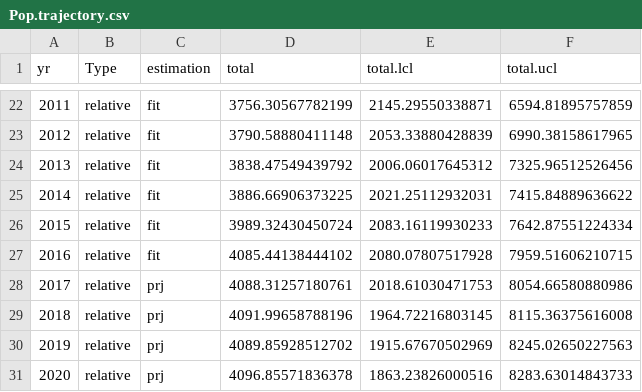
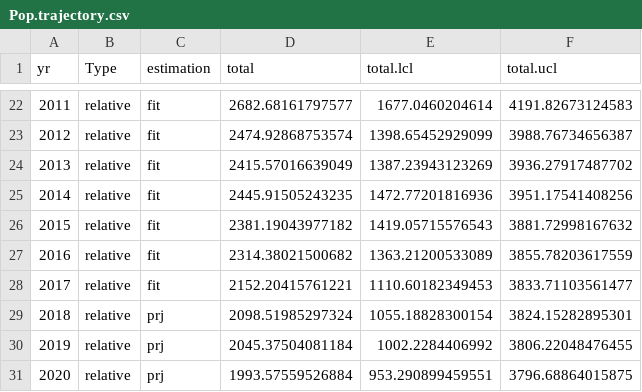
Before and after one commit to Henning-Winker/JARA, a CSV file: SmoothhoundShark/output1/Pop.trajectory.csv, drawn as a sheet; only a part is shown, gaps mark what is left out; the diff covers the shown part only.

```diff
--- a/SmoothhoundShark/output1/Pop.trajectory.csv
+++ b/SmoothhoundShark/output1/Pop.trajectory.csv
@@ -22,10 +22,10 @@
-2011,"relative","fit",3756.30567782199,2145.29550338871,6594.81895757859
-2012,"relative","fit",3790.58880411148,2053.33880428839,6990.38158617965
-2013,"relative","fit",3838.47549439792,2006.06017645312,7325.96512526456
-2014,"relative","fit",3886.66906373225,2021.25112932031,7415.84889636622
-2015,"relative","fit",3989.32430450724,2083.16119930233,7642.87551224334
-2016,"relative","fit",4085.44138444102,2080.07807517928,7959.51606210715
-2017,"relative","prj",4088.31257180761,2018.61030471753,8054.66580880986
-2018,"relative","prj",4091.99658788196,1964.72216803145,8115.36375616008
-2019,"relative","prj",4089.85928512702,1915.67670502969,8245.02650227563
-2020,"relative","prj",4096.85571836378,1863.23826000516,8283.63014843733
+2011,"relative","fit",2682.68161797577,1677.0460204614,4191.82673124583
+2012,"relative","fit",2474.92868753574,1398.65452929099,3988.76734656387
+2013,"relative","fit",2415.57016639049,1387.23943123269,3936.27917487702
+2014,"relative","fit",2445.91505243235,1472.77201816936,3951.17541408256
+2015,"relative","fit",2381.19043977182,1419.05715576543,3881.72998167632
+2016,"relative","fit",2314.38021500682,1363.21200533089,3855.78203617559
+2017,"relative","fit",2152.20415761221,1110.60182349453,3833.71103561477
+2018,"relative","prj",2098.51985297324,1055.18828300154,3824.15282895301
+2019,"relative","prj",2045.37504081184,1002.2284406992,3806.22048476455
+2020,"relative","prj",1993.57559526884,953.290899459551,3796.68864015875
```
Also changed, not shown: 99 edited cells elsewhere in this file, SmoothhoundShark/SmoothhoundShark.csv, SmoothhoundShark/SmoothhoundShark_se.csv, 17 other files.
